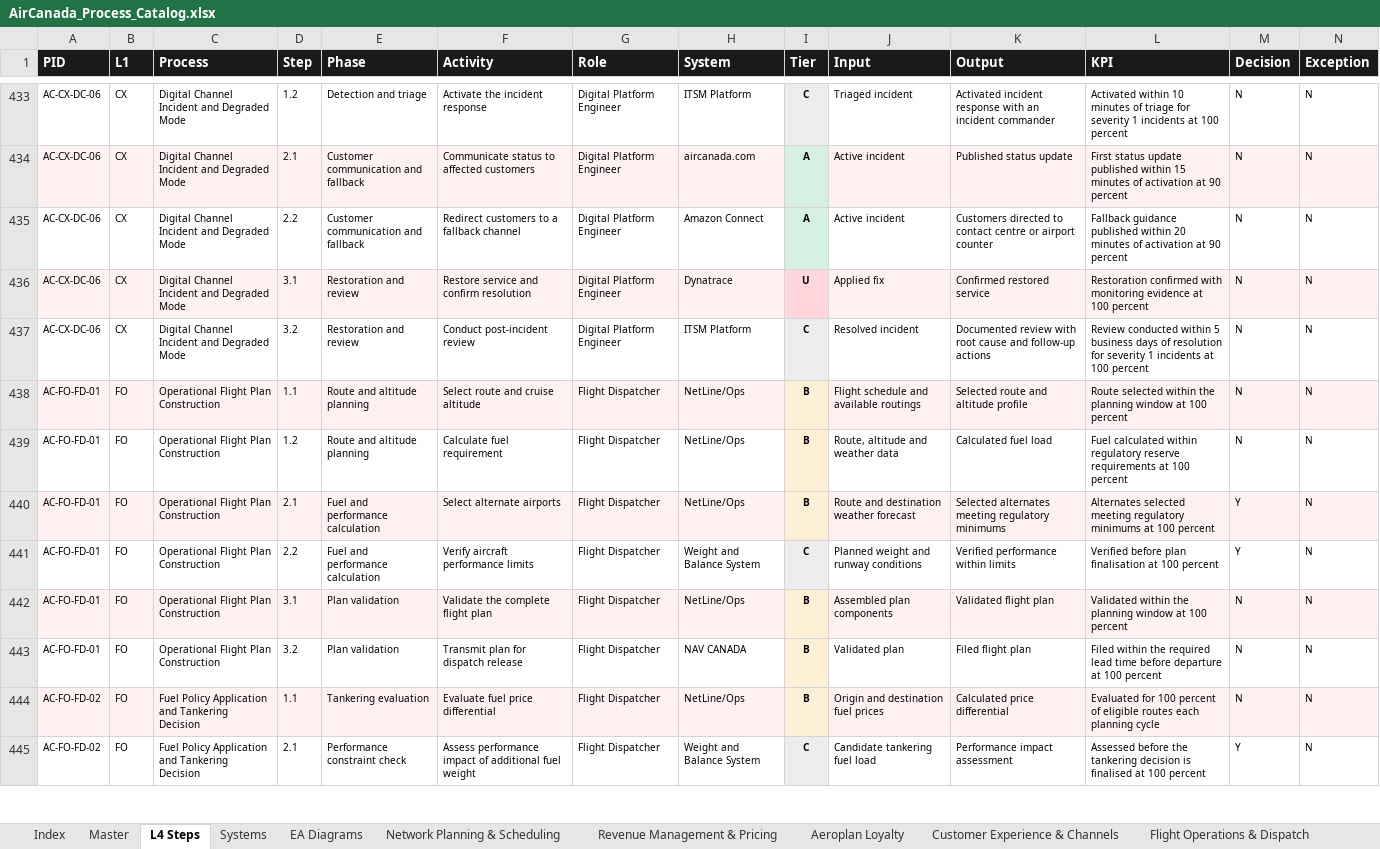
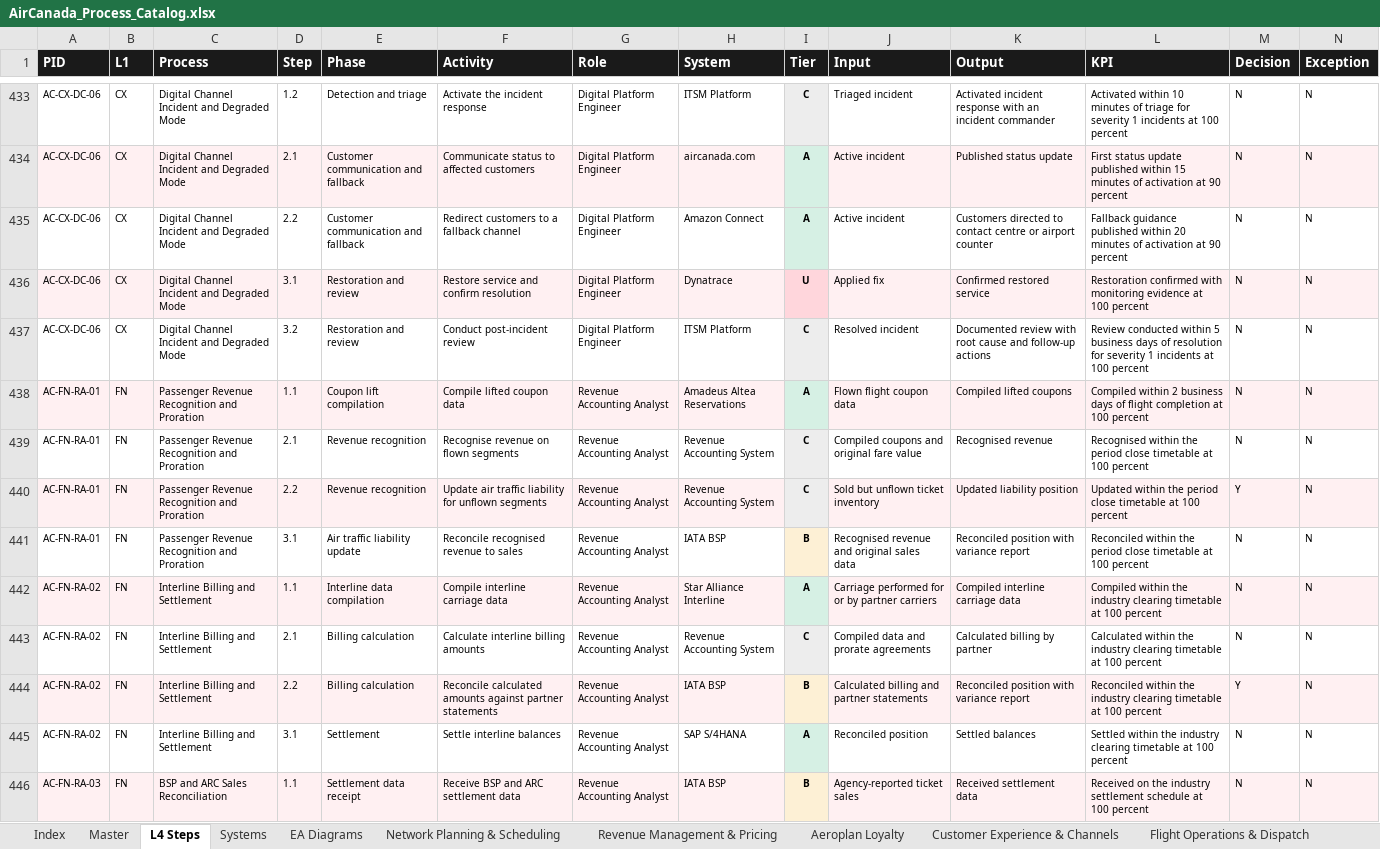
Before and after one commit to ghatk047/AirCanadaProcessWiki, an Excel workbook: data/AirCanada_Process_Catalog.xlsx, sheet L4 Steps, drawn as a sheet; only a part is shown, gaps mark what is left out; the shorter side is filled out with more unchanged rows; values as stored, in another font and other column widths than the file's, no borders; table styles not drawn; rows hold the shown columns only; the diff covers the shown part only; the diff names each change by its address in the sheet, - before the commit and + after, or states it on an @@ line.

```diff
--- a/data/AirCanada_Process_Catalog.xlsx (sheet L4 Steps)
+++ b/data/AirCanada_Process_Catalog.xlsx (sheet L4 Steps)
+row 438: AC-FN-RA-01 | FN | Passenger Revenue Recognition and Proration | 1.1 | Coupon lift compilation | Compile lifted coupon data | Revenue Accounting Analyst | Amadeus Altea Reservations | A | Flown flight coupon data | Compiled lifted coupons | Compiled within 2 business days of flight completion at 100 percent | N | N
+row 439: AC-FN-RA-01 | FN | Passenger Revenue Recognition and Proration | 2.1 | Revenue recognition | Recognise revenue on flown segments | Revenue Accounting Analyst | Revenue Accounting System | C | Compiled coupons and original fare value | Recognised revenue | Recognised within the period close timetable at 100 percent | N | N
+row 440: AC-FN-RA-01 | FN | Passenger Revenue Recognition and Proration | 2.2 | Revenue recognition | Update air traffic liability for unflown segments | Revenue Accounting Analyst | Revenue Accounting System | C | Sold but unflown ticket inventory | Updated liability position | Updated within the period close timetable at 100 percent | Y | N
+row 441: AC-FN-RA-01 | FN | Passenger Revenue Recognition and Proration | 3.1 | Air traffic liability update | Reconcile recognised revenue to sales | Revenue Accounting Analyst | IATA BSP | B | Recognised revenue and original sales data | Reconciled position with variance report | Reconciled within the period close timetable at 100 percent | N | N
+row 442: AC-FN-RA-02 | FN | Interline Billing and Settlement | 1.1 | Interline data compilation | Compile interline carriage data | Revenue Accounting Analyst | Star Alliance Interline | A | Carriage performed for or by partner carriers | Compiled interline carriage data | Compiled within the industry clearing timetable at 100 percent | N | N
+row 443: AC-FN-RA-02 | FN | Interline Billing and Settlement | 2.1 | Billing calculation | Calculate interline billing amounts | Revenue Accounting Analyst | Revenue Accounting System | C | Compiled data and prorate agreements | Calculated billing by partner | Calculated within the industry clearing timetable at 100 percent | N | N
+row 444: AC-FN-RA-02 | FN | Interline Billing and Settlement | 2.2 | Billing calculation | Reconcile calculated amounts against partner statements | Revenue Accounting Analyst | IATA BSP | B | Calculated billing and partner statements | Reconciled position with variance report | Reconciled within the industry clearing timetable at 100 percent | Y | N
+row 445: AC-FN-RA-02 | FN | Interline Billing and Settlement | 3.1 | Settlement | Settle interline balances | Revenue Accounting Analyst | SAP S/4HANA | A | Reconciled position | Settled balances | Settled within the industry clearing timetable at 100 percent | N | N
+row 446: AC-FN-RA-03 | FN | BSP and ARC Sales Reconciliation | 1.1 | Settlement data receipt | Receive BSP and ARC settlement data | Revenue Accounting Analyst | IATA BSP | B | Agency-reported ticket sales | Received settlement data | Received on the industry settlement schedule at 100 percent | N | N
```
Also changed, not shown: 71 added rows elsewhere in this sheet, sheet Master, sheet Finance, Procurement & Treasury, sheet Systems, sheet Index, 49 other files.
